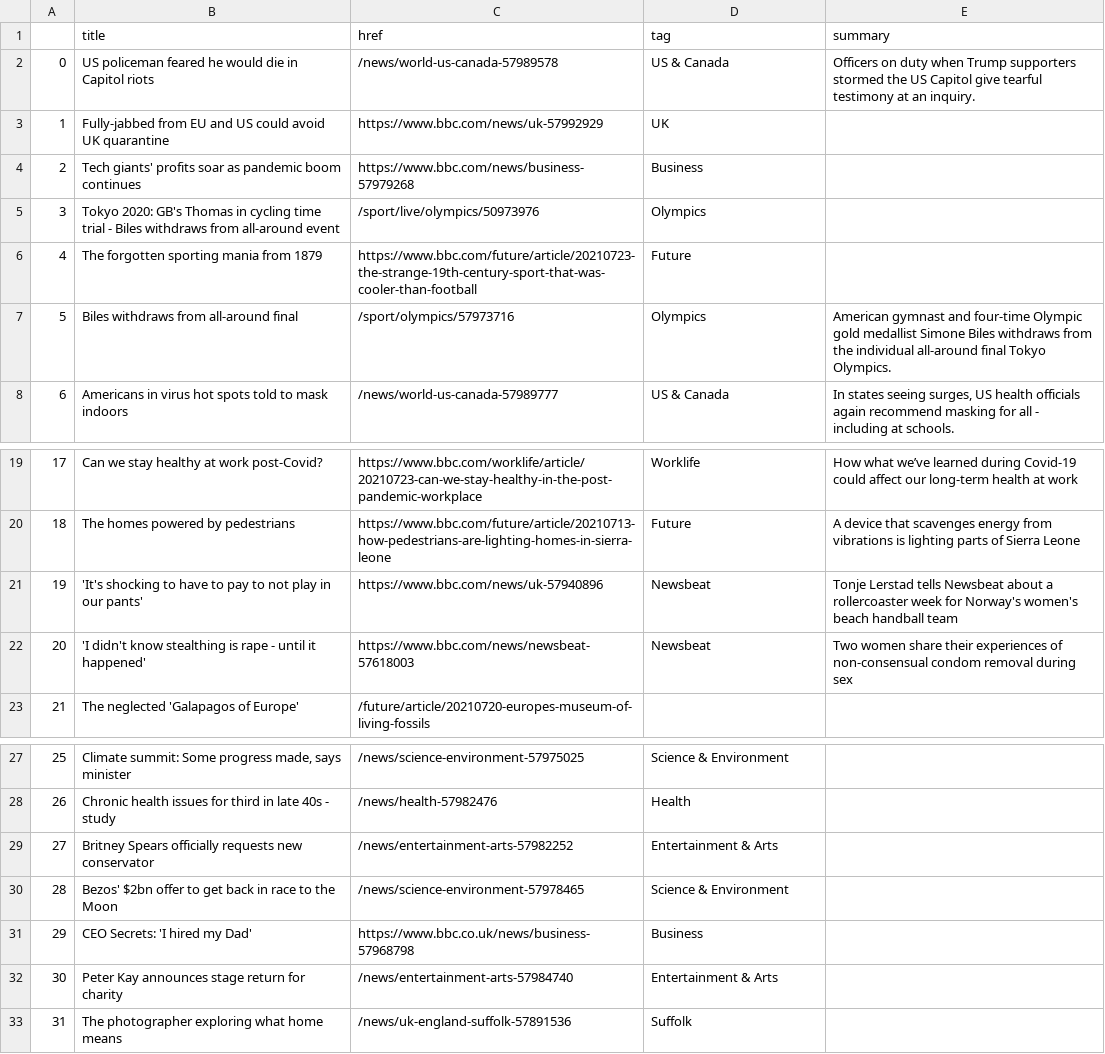
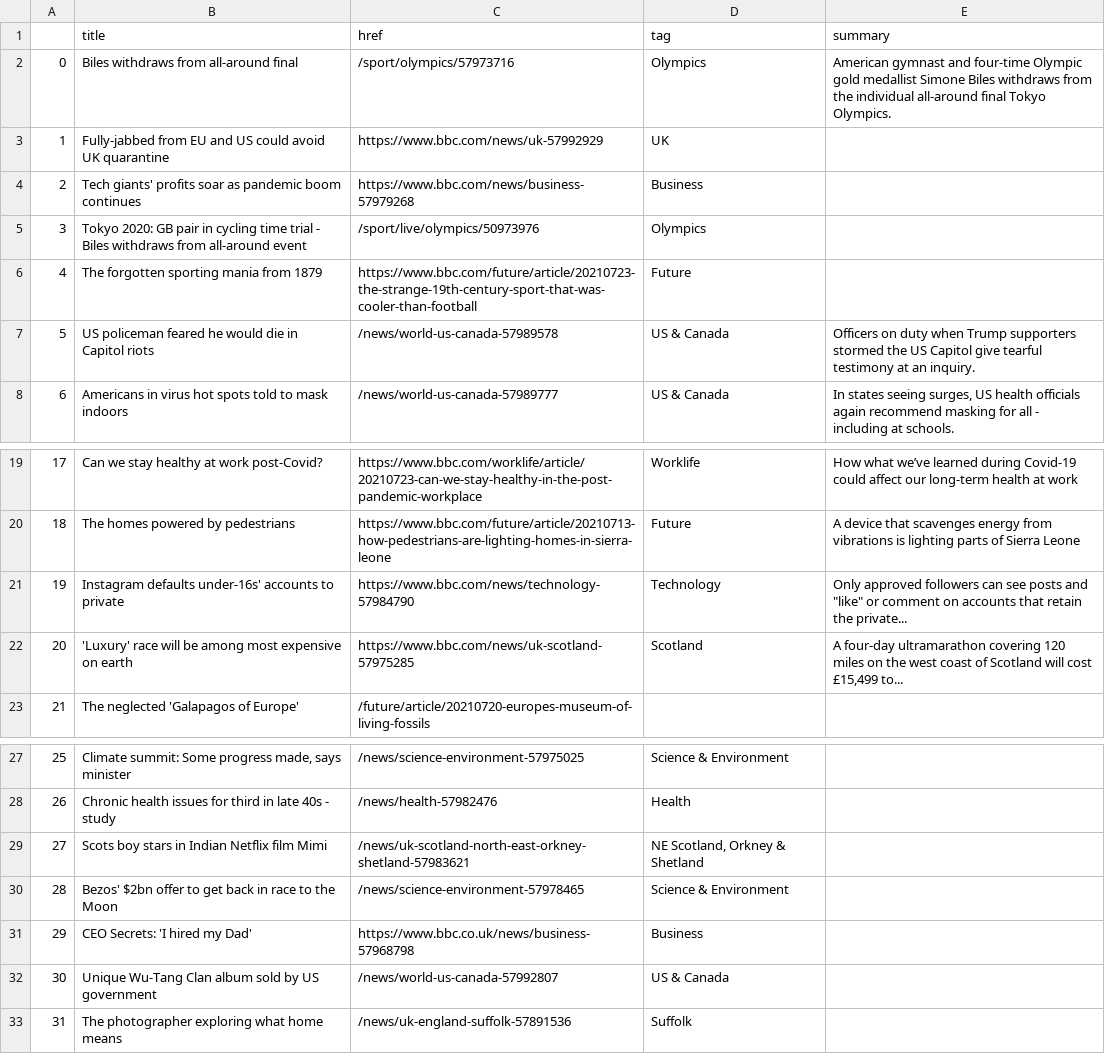
Before and after one commit to FraukeReyer/automatic-scraper, a CSV file: bbc-headlines.csv, drawn as a sheet; only a part is shown, gaps mark what is left out.

```diff
--- a/bbc-headlines.csv
+++ b/bbc-headlines.csv
@@ -1,8 +1,8 @@
 ,title,href,tag,summary
-0,US policeman feared he would die in Capitol riots,/news/world-us-canada-57989578,US & Canada,Officers on duty when Trump supporters stormed the US Capitol give tearful testimony at an inquiry.
+0,Biles withdraws from all-around final,/sport/olympics/57973716,Olympics,American gymnast and four-time Olympic gold medallist Simone Biles withdraws from the individual all-around final Tokyo Olympics.
 1,Fully-jabbed from EU and US could avoid UK quarantine,https://www.bbc.com/news/uk-57992929,UK,
 2,Tech giants' profits soar as pandemic boom continues,https://www.bbc.com/news/business-57979268,Business,
-3,Tokyo 2020: GB's Thomas in cycling time trial - Biles withdraws from all-around event,/sport/live/olympics/50973976,Olympics,
+3,Tokyo 2020: GB pair in cycling time trial - Biles withdraws from all-around event,/sport/live/olympics/50973976,Olympics,
 4,The forgotten sporting mania from 1879,https://www.bbc.com/future/article/20210723-the-strange-19th-century-sport-that-was-cooler-than-football,Future,
-5,Biles withdraws from all-around final,/sport/olympics/57973716,Olympics,American gymnast and four-time Olympic gold medallist Simone Biles withdraws from the individual all-around final Tokyo Olympics.
+5,US policeman feared he would die in Capitol riots,/news/world-us-canada-57989578,US & Canada,Officers on duty when Trump supporters stormed the US Capitol give tearful testimony at an inquiry.
 6,Americans in virus hot spots told to mask indoors,/news/world-us-canada-57989777,US & Canada,"In states seeing surges, US health officials again recommend masking for all - including at schools."
@@ -20,4 +20,4 @@
 18,The homes powered by pedestrians,https://www.bbc.com/future/article/20210713-how-pedestrians-are-lighting-homes-in-sierra-leone,Future,A device that scavenges energy from vibrations is lighting parts of Sierra Leone
-19,'It's shocking to have to pay to not play in our pants',https://www.bbc.com/news/uk-57940896,Newsbeat,Tonje Lerstad tells Newsbeat about a rollercoaster week for Norway's women's beach handball team
-20,'I didn't know stealthing is rape - until it happened',https://www.bbc.com/news/newsbeat-57618003,Newsbeat,Two women share their experiences of non-consensual condom removal during sex
+19,Instagram defaults under-16s' accounts to private,https://www.bbc.com/news/technology-57984790,Technology,"Only approved followers can see posts and ""like"" or comment on accounts that retain the private..."
+20,'Luxury' race will be among most expensive on earth,https://www.bbc.com/news/uk-scotland-57975285,Scotland,"A four-day ultramarathon covering 120 miles on the west coast of Scotland will cost £15,499 to..."
 21,The neglected 'Galapagos of Europe',/future/article/20210720-europes-museum-of-living-fossils,,
@@ -28,6 +28,6 @@
 26,Chronic health issues for third in late 40s - study,/news/health-57982476,Health,
-27,Britney Spears officially requests new conservator,/news/entertainment-arts-57982252,Entertainment & Arts,
+27,Scots boy stars in Indian Netflix film Mimi,/news/uk-scotland-north-east-orkney-shetland-57983621,"NE Scotland, Orkney & Shetland",
 28,Bezos' $2bn offer to get back in race to the Moon,/news/science-environment-57978465,Science & Environment,
 29,CEO Secrets: 'I hired my Dad',https://www.bbc.co.uk/news/business-57968798,Business,
-30,Peter Kay announces stage return for charity,/news/entertainment-arts-57984740,Entertainment & Arts,
+30,Unique Wu-Tang Clan album sold by US government,/news/world-us-canada-57992807,US & Canada,
 31,The photographer exploring what home means,/news/uk-england-suffolk-57891536,Suffolk,
```
